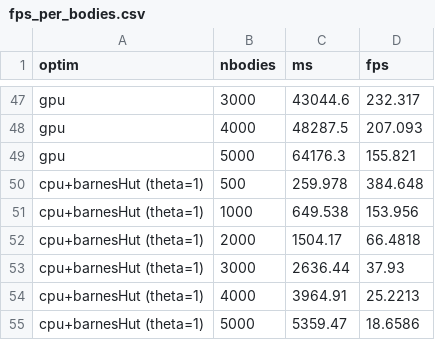
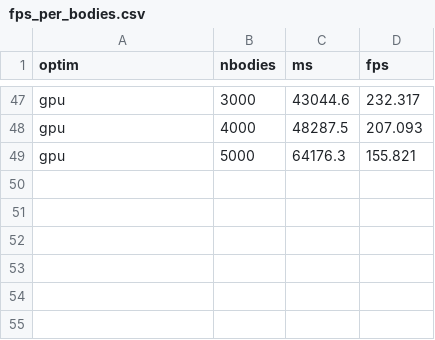
Before and after one commit to nbled/murb-se, a CSV file: fps_per_bodies.csv, drawn as a sheet; only a part is shown, gaps mark what is left out; the diff names each change by its address in the sheet, - before the commit and + after, or states it on an @@ line.

```diff
--- a/fps_per_bodies.csv
+++ b/fps_per_bodies.csv
-row 50: cpu+barnesHut (theta=1) | 500 | 259.978 | 384.648
-row 51: cpu+barnesHut (theta=1) | 1000 | 649.538 | 153.956
-row 52: cpu+barnesHut (theta=1) | 2000 | 1504.17 | 66.4818
-row 53: cpu+barnesHut (theta=1) | 3000 | 2636.44 | 37.93
-row 54: cpu+barnesHut (theta=1) | 4000 | 3964.91 | 25.2213
-row 55: cpu+barnesHut (theta=1) | 5000 | 5359.47 | 18.6586
```
Also changed, not shown: 7 other files.
